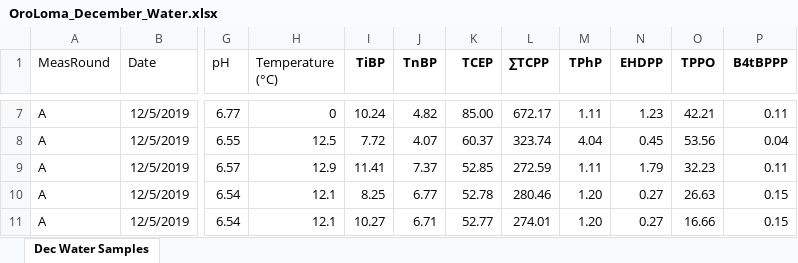
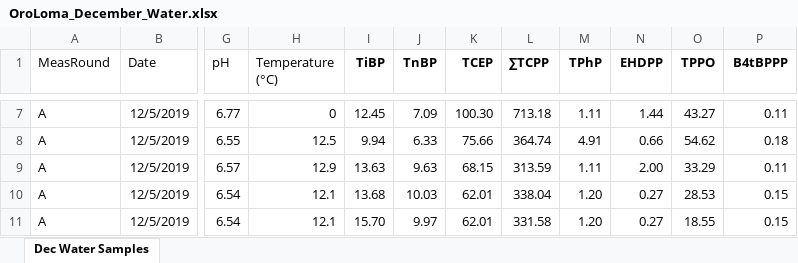
Before and after one commit to tfmrodge/BioretentionBlues, an Excel workbook: OroLoma_December_Water.xlsx, sheet Dec Water Samples, drawn as a sheet; only a part is shown, gaps mark what is left out; values as stored, in another font and other column widths than the file's, no borders; charts and pictures and conditional formats not drawn; the diff covers the shown part only; the diff names each change by its address in the sheet, - before the commit and + after, or states it on an @@ line.

```diff
--- a/OroLoma_December_Water.xlsx (sheet Dec Water Samples)
+++ b/OroLoma_December_Water.xlsx (sheet Dec Water Samples)
-I7 (TiBP): 10.24
+I7 (TiBP): 12.45
-J7 (TnBP): 4.82
+J7 (TnBP): 7.09
-K7 (TCEP): 85.00
+K7 (TCEP): 100.30
-L7 (∑TCPP): 672.17
+L7 (∑TCPP): 713.18
-N7 (EHDPP): 1.23
+N7 (EHDPP): 1.44
-O7 (TPPO): 42.21
+O7 (TPPO): 43.27
-I8 (TiBP): 7.72
+I8 (TiBP): 9.94
-J8 (TnBP): 4.07
+J8 (TnBP): 6.33
-K8 (TCEP): 60.37
+K8 (TCEP): 75.66
-L8 (∑TCPP): 323.74
+L8 (∑TCPP): 364.74
-M8 (TPhP): 4.04
+M8 (TPhP): 4.91
-N8 (EHDPP): 0.45
+N8 (EHDPP): 0.66
-O8 (TPPO): 53.56
+O8 (TPPO): 54.62
-P8 (B4tBPPP): 0.04
+P8 (B4tBPPP): 0.18
-I9 (TiBP): 11.41
+I9 (TiBP): 13.63
-J9 (TnBP): 7.37
+J9 (TnBP): 9.63
-K9 (TCEP): 52.85
+K9 (TCEP): 68.15
-L9 (∑TCPP): 272.59
+L9 (∑TCPP): 313.59
-N9 (EHDPP): 1.79
+N9 (EHDPP): 2.00
-O9 (TPPO): 32.23
+O9 (TPPO): 33.29
-I10 (TiBP): 8.25
+I10 (TiBP): 13.68
-J10 (TnBP): 6.77
+J10 (TnBP): 10.03
-K10 (TCEP): 52.78
+K10 (TCEP): 62.01
-L10 (∑TCPP): 280.46
+L10 (∑TCPP): 338.04
-O10 (TPPO): 26.63
+O10 (TPPO): 28.53
-I11 (TiBP): 10.27
+I11 (TiBP): 15.70
-J11 (TnBP): 6.71
+J11 (TnBP): 9.97
-K11 (TCEP): 52.77
+K11 (TCEP): 62.01
-L11 (∑TCPP): 274.01
+L11 (∑TCPP): 331.58
-O11 (TPPO): 16.66
+O11 (TPPO): 18.55
```
Also changed, not shown: 379 edited cells elsewhere in this sheet, charts or pictures, Kortright_BC.xlsx, params_BC_5.xlsx, 8 other files.
